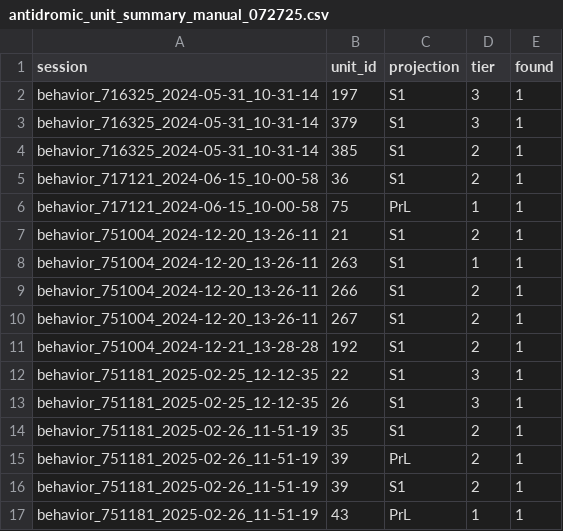
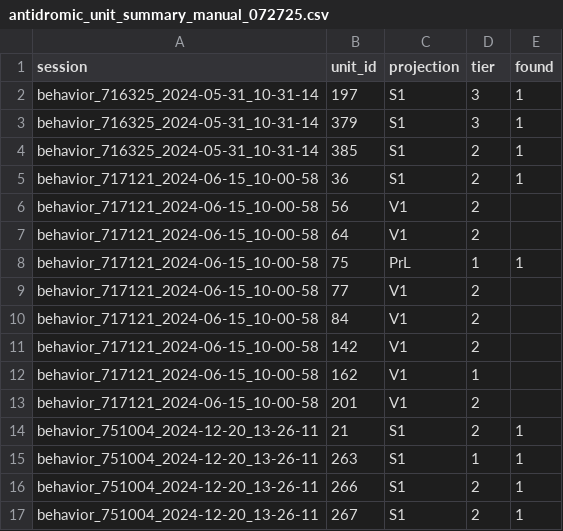
Before and after one commit to AllenNeuralDynamics/aind-beh-ephys-analysis, a CSV file: code/data_management/antidromic_unit_summary_manual_072725.csv, drawn as a sheet; only a part is shown; the shorter side is filled out with more unchanged rows.

Commit message:
antidromic analysis

```diff
--- a/code/data_management/antidromic_unit_summary_manual_072725.csv
+++ b/code/data_management/antidromic_unit_summary_manual_072725.csv
@@ -5,3 +5,10 @@ behavior_716325_2024-05-31_10-31-14,385,S1,2,1
 behavior_717121_2024-06-15_10-00-58,36,S1,2,1
+behavior_717121_2024-06-15_10-00-58,56,V1,2,
+behavior_717121_2024-06-15_10-00-58,64,V1,2,
 behavior_717121_2024-06-15_10-00-58,75,PrL,1,1
+behavior_717121_2024-06-15_10-00-58,77,V1,2,
+behavior_717121_2024-06-15_10-00-58,84,V1,2,
+behavior_717121_2024-06-15_10-00-58,142,V1,2,
+behavior_717121_2024-06-15_10-00-58,162,V1,1,
+behavior_717121_2024-06-15_10-00-58,201,V1,2,
 behavior_751004_2024-12-20_13-26-11,21,S1,2,1
```
Also changed, not shown: 7 other files.
